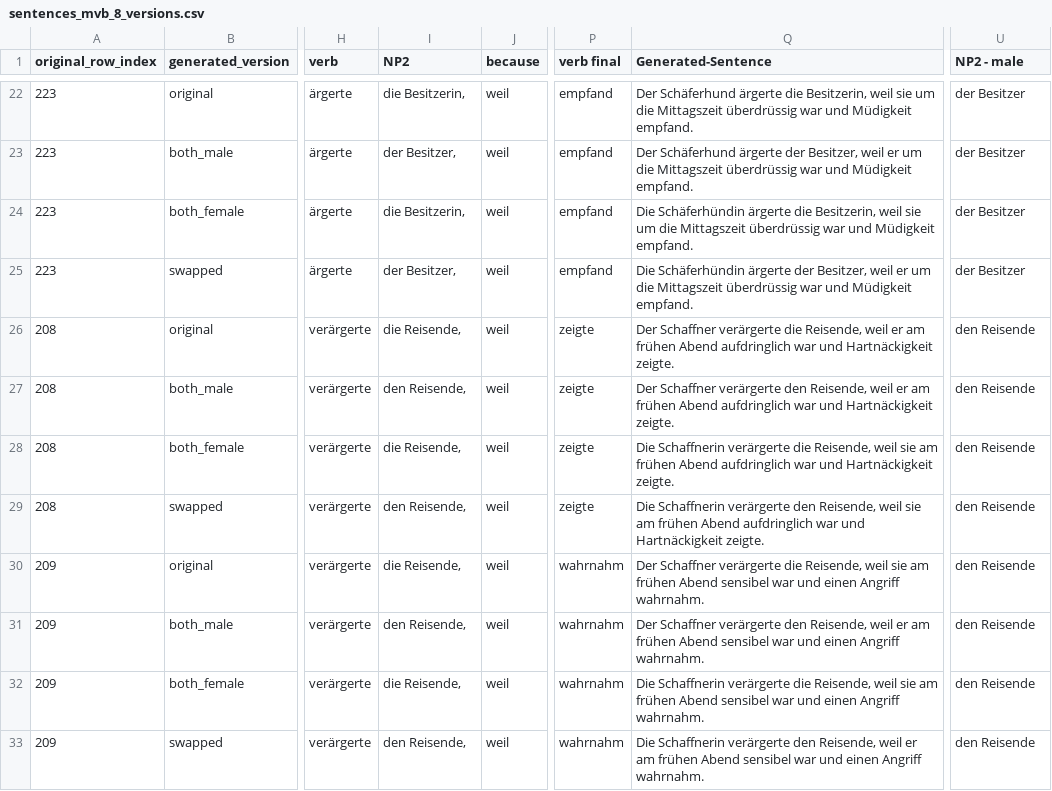
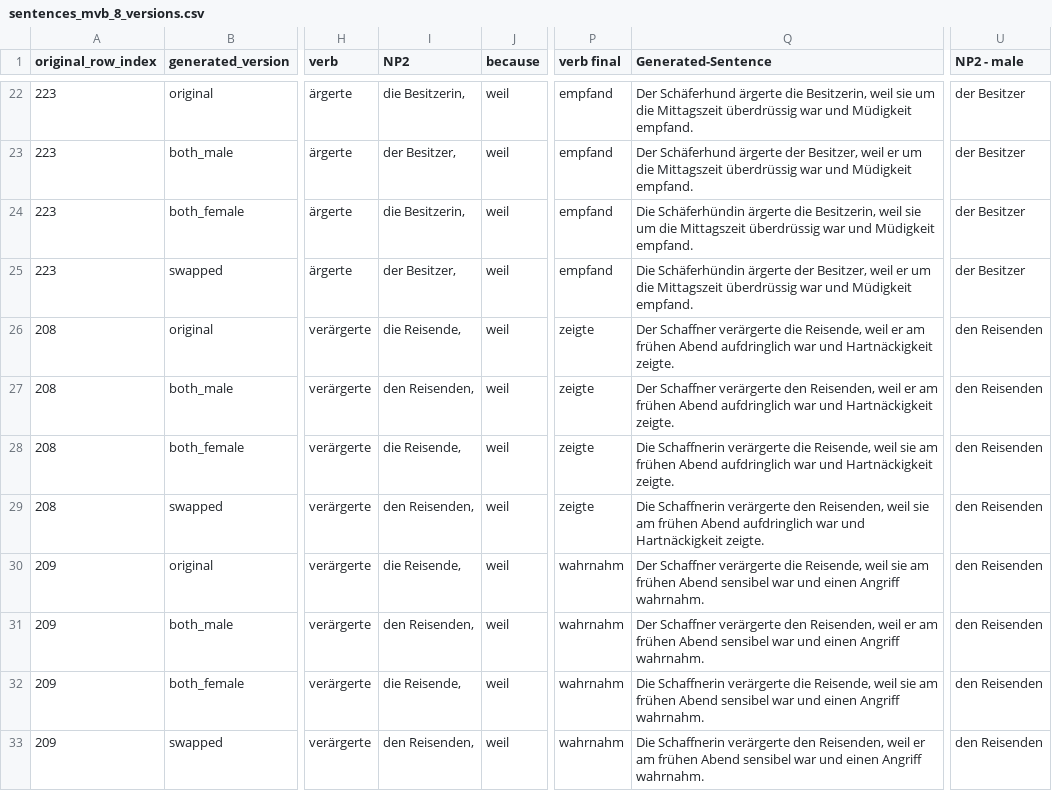
Before and after one commit to pragmatic-inference/spr_norming_stepped, a CSV file: chunk_includes/sentences_mvb_8_versions.csv, drawn as a sheet; only a part is shown, gaps mark what is left out; the diff covers the shown part only; the diff names each change by its address in the sheet, - before the commit and + after, or states it on an @@ line.

Commit message:
fix typos

```diff
--- a/chunk_includes/sentences_mvb_8_versions.csv
+++ b/chunk_includes/sentences_mvb_8_versions.csv
-U26:U33 (NP2 - male): den Reisende
+U26:U33 (NP2 - male): den Reisenden
-I27 (NP2): den Reisende,
+I27 (NP2): den Reisenden,
-Q27 (Generated-Sentence): …verärgerte den Reisende, weil er…
+Q27 (Generated-Sentence): …verärgerte den Reisenden, weil er…
-I29 (NP2): den Reisende,
+I29 (NP2): den Reisenden,
-Q29 (Generated-Sentence): …verärgerte den Reisende, weil sie…
+Q29 (Generated-Sentence): …verärgerte den Reisenden, weil sie…
-I31 (NP2): den Reisende,
+I31 (NP2): den Reisenden,
-Q31 (Generated-Sentence): …verärgerte den Reisende, weil er…
+Q31 (Generated-Sentence): …verärgerte den Reisenden, weil er…
-I33 (NP2): den Reisende,
+I33 (NP2): den Reisenden,
-Q33 (Generated-Sentence): …verärgerte den Reisende, weil er…
+Q33 (Generated-Sentence): …verärgerte den Reisenden, weil er…
```
Also changed, not shown: 144 edited cells elsewhere in this file.
